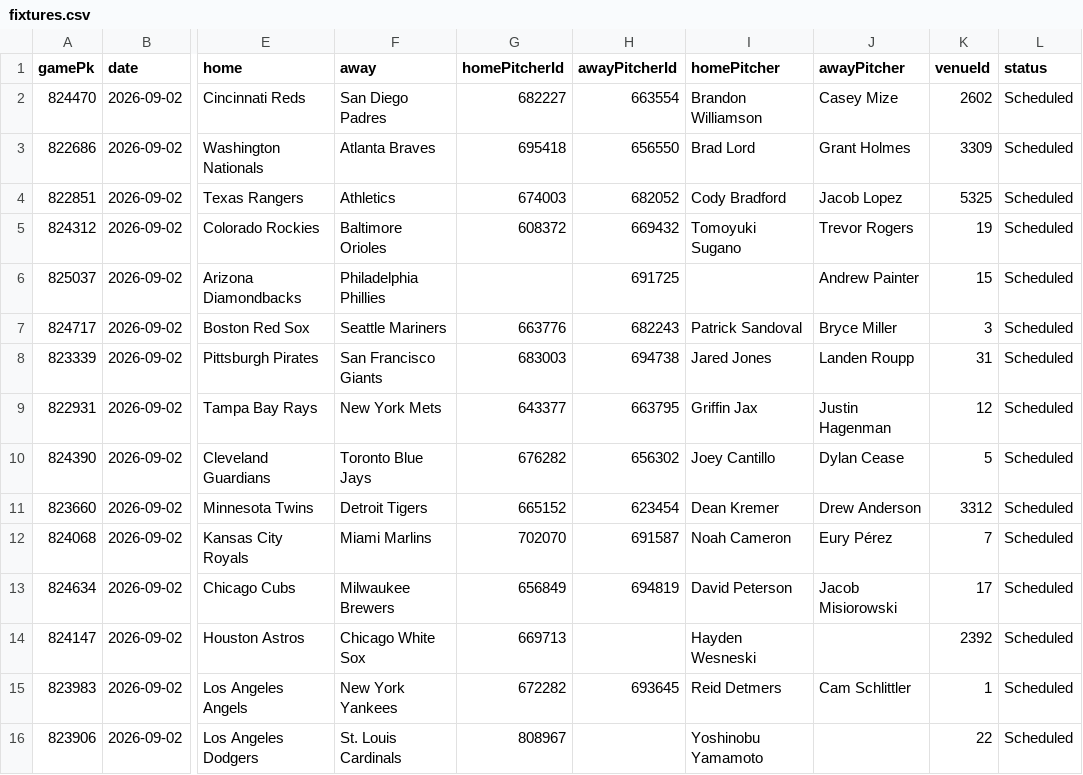
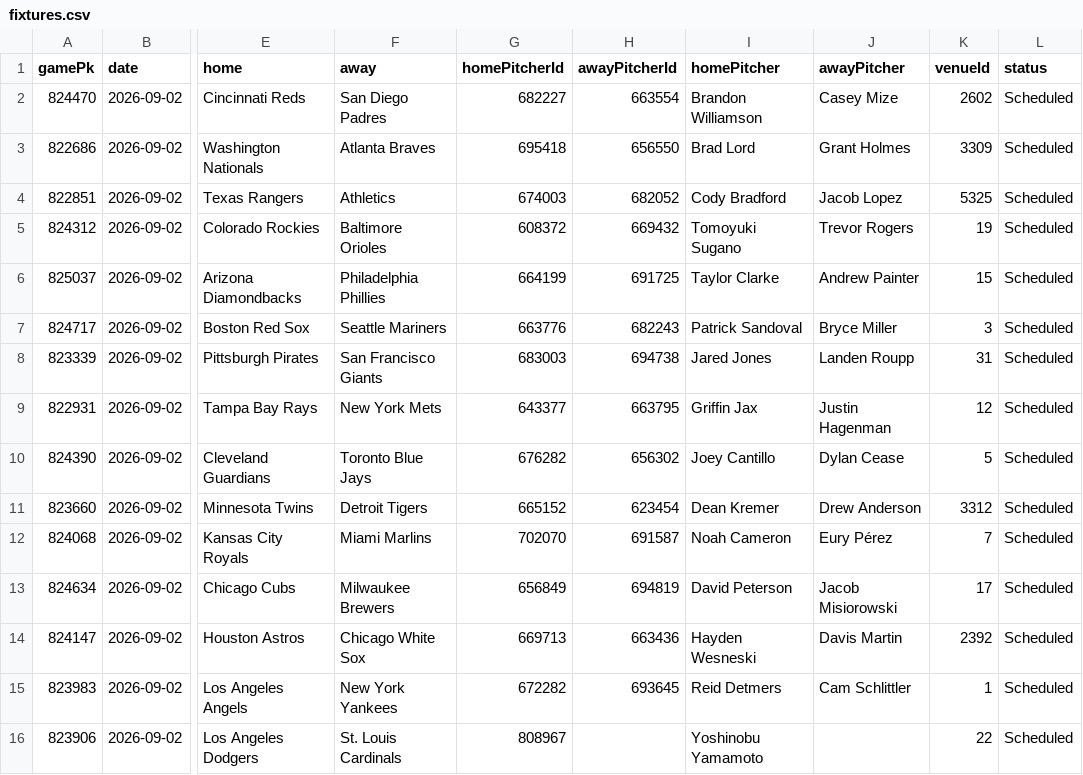
Before and after one commit to DanielTomaro13/MLB-Modelling, a CSV file: data/fixtures.csv, drawn as a sheet; only a part is shown, gaps mark what is left out; the diff names each change by its address in the sheet, - before the commit and + after, or states it on an @@ line.

```diff
--- a/data/fixtures.csv
+++ b/data/fixtures.csv
-G6 (homePitcherId): (empty)
+G6 (homePitcherId): 664199
-I6 (homePitcher): (empty)
+I6 (homePitcher): Taylor Clarke
-H14 (awayPitcherId): (empty)
+H14 (awayPitcherId): 663436
-J14 (awayPitcher): (empty)
+J14 (awayPitcher): Davis Martin
```
Also changed, not shown: reports/predictions.csv, 7 other files.
